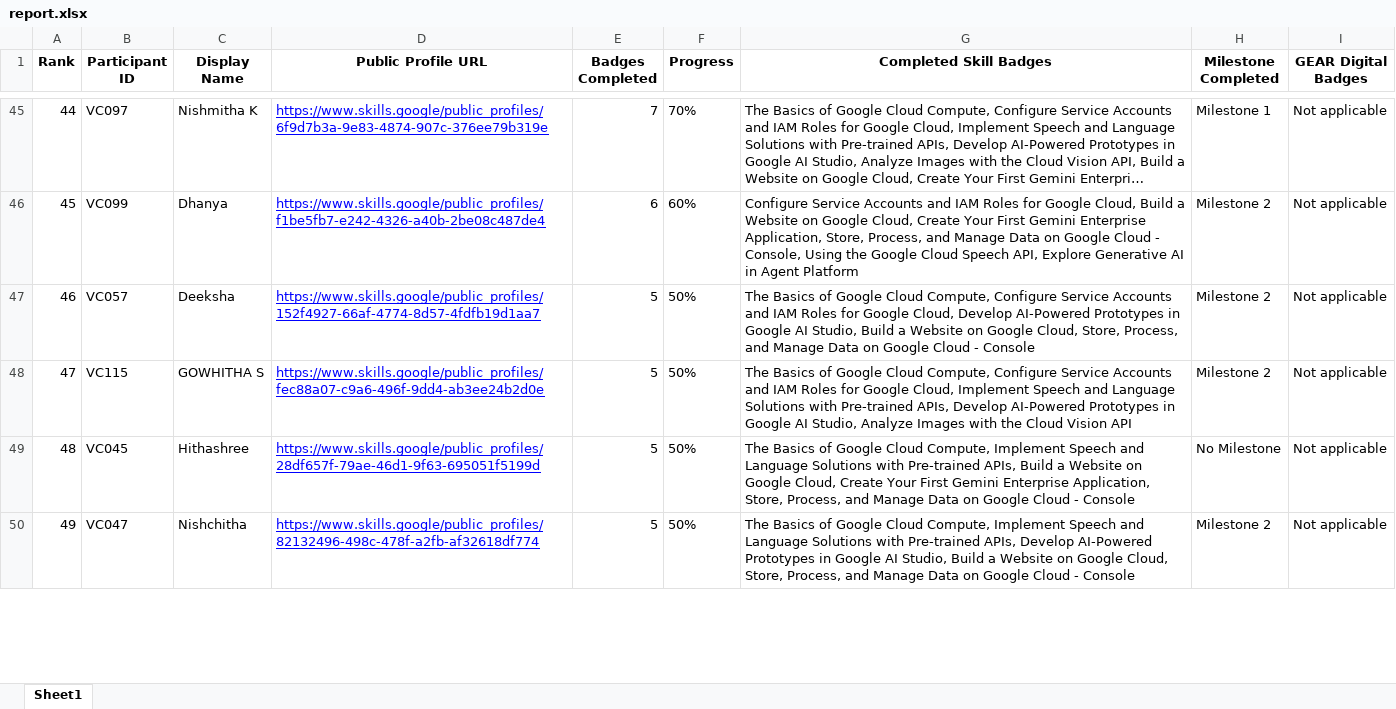
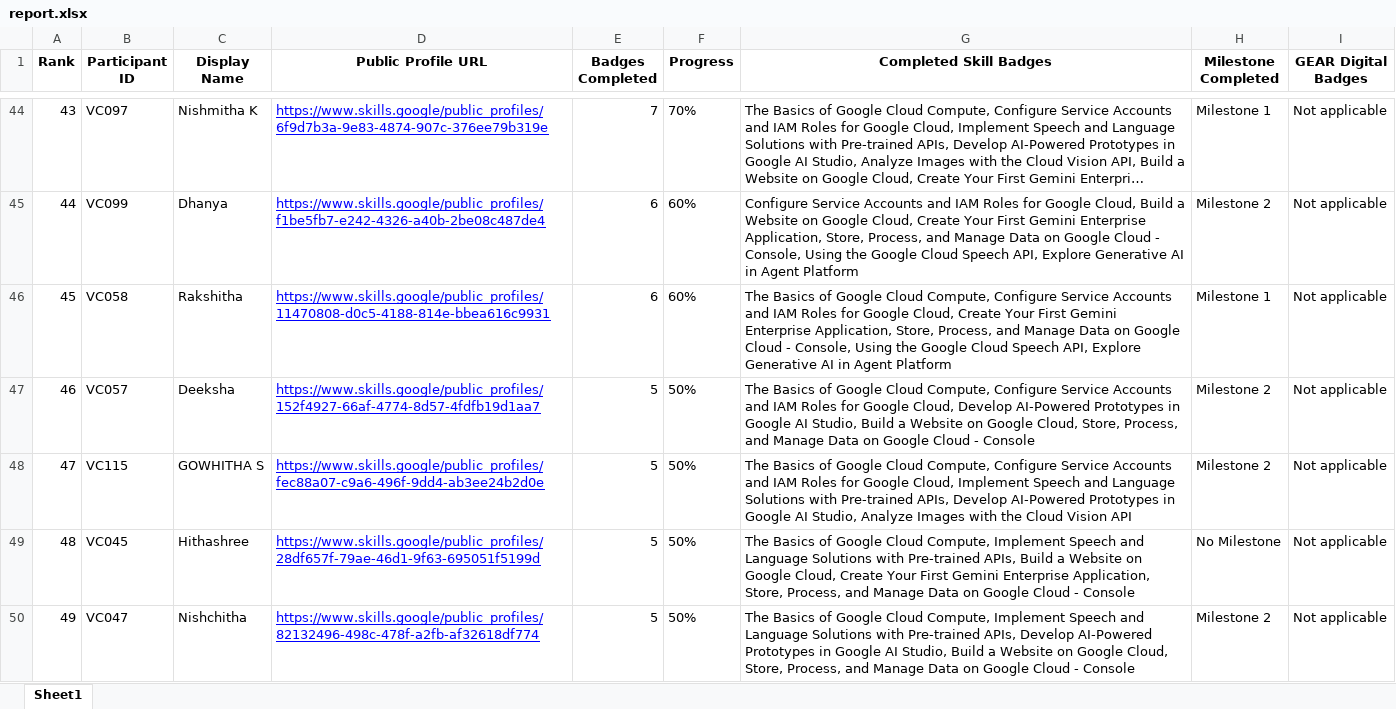
Before and after one commit to dishapoojary18/GDGoC-VC-Cloud-Leaderboard, an Excel workbook: report.xlsx, sheet Sheet1, drawn as a sheet; only a part is shown, gaps mark what is left out; long unchanged cells end in …; values as stored, in another font and other column widths than the file's, no borders; the diff covers the shown part only; the diff names each change by its address in the sheet, - before the commit and + after, or states it on an @@ line.

```diff
--- a/report.xlsx (sheet Sheet1)
+++ b/report.xlsx (sheet Sheet1)
@@ column A (Rank) renumbered between rows 31 and 104 @@
+row 46: 45 | VC058 | Rakshitha | https://www.skills.google/public_profiles/11470808-d0c5-4188-814e-bbea616c9931 | 6 | 60% | The Basics of Google Cloud Compute, Configure Service Accounts and IAM Roles for Google Cloud, Create Your First Gemini Enterprise Application, Store, Process, and Manage Data on Google Cloud - Console, Using the Google Cloud Speech API, Explore Generative AI in Agent Platform | Milestone 1 | Not applicable
```
Also changed, not shown: 2 added rows and 3 removed rows elsewhere in this sheet, 2 other files.
